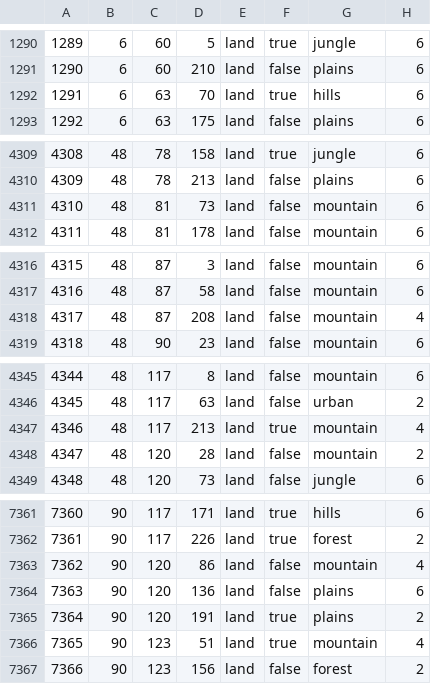
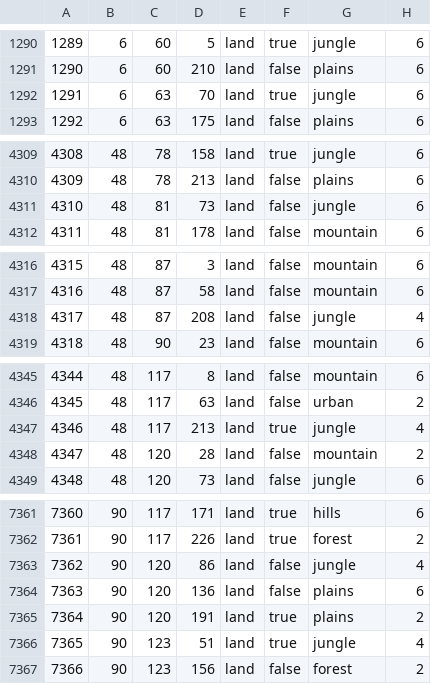
Before and after one commit to Mumiago/MFU-Updated, a CSV file: map/definition.csv, drawn as a sheet; only a part is shown, gaps mark what is left out; the diff covers the shown part only.

```diff
--- a/map/definition.csv
+++ b/map/definition.csv
@@ -1291,3 +1291,3 @@
 1290;6;60;210;land;false;plains;6
-1291;6;63;70;land;true;hills;6
+1291;6;63;70;land;true;jungle;6
 1292;6;63;175;land;false;plains;6
@@ -4310,3 +4310,3 @@
 4309;48;78;213;land;false;plains;6
-4310;48;81;73;land;false;mountain;6
+4310;48;81;73;land;false;jungle;6
 4311;48;81;178;land;false;mountain;6
@@ -4317,3 +4317,3 @@
 4316;48;87;58;land;false;mountain;6
-4317;48;87;208;land;false;mountain;4
+4317;48;87;208;land;false;jungle;4
 4318;48;90;23;land;false;mountain;6
@@ -4346,3 +4346,3 @@
 4345;48;117;63;land;false;urban;2
-4346;48;117;213;land;true;mountain;4
+4346;48;117;213;land;true;jungle;4
 4347;48;120;28;land;false;mountain;2
@@ -7362,6 +7362,6 @@
 7361;90;117;226;land;true;forest;2
-7362;90;120;86;land;false;mountain;4
+7362;90;120;86;land;false;jungle;4
 7363;90;120;136;land;false;plains;6
 7364;90;120;191;land;true;plains;2
-7365;90;123;51;land;true;mountain;4
+7365;90;123;51;land;true;jungle;4
 7366;90;123;156;land;false;forest;2
```
Also changed, not shown: 13 edited cells elsewhere in this file, 19 other files.
